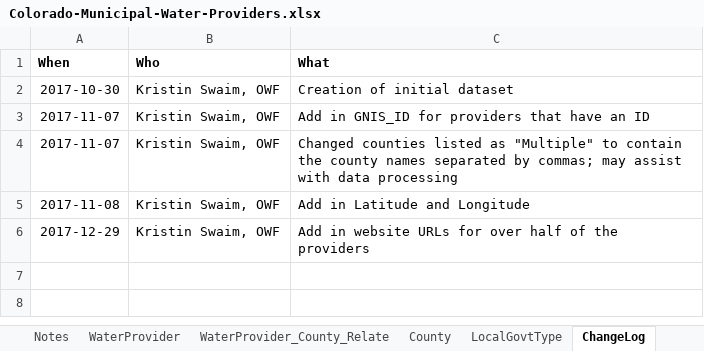
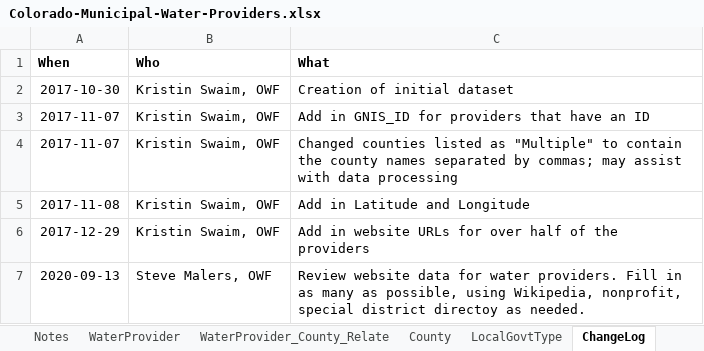
Before and after one commit to OpenWaterFoundation/owf-data-co-municipal-water-providers, an Excel workbook: data/Colorado-Municipal-Water-Providers.xlsx, sheet ChangeLog, drawn as a sheet; values as stored, in another font and other column widths than the file's, no borders; the diff names each change by its address in the sheet, - before the commit and + after, or states it on an @@ line.

Commit message:
Review websites for providers, update READMEs, TSTool files, issue #10

```diff
--- a/data/Colorado-Municipal-Water-Providers.xlsx (sheet ChangeLog)
+++ b/data/Colorado-Municipal-Water-Providers.xlsx (sheet ChangeLog)
+row 7: 2020-09-13 | Steve Malers, OWF | Review website data for water providers. Fill in as many as possible, using Wikipedia, nonprofit, special district directoy as needed.
```
Also changed, not shown: sheet WaterProvider, 13 other files.
